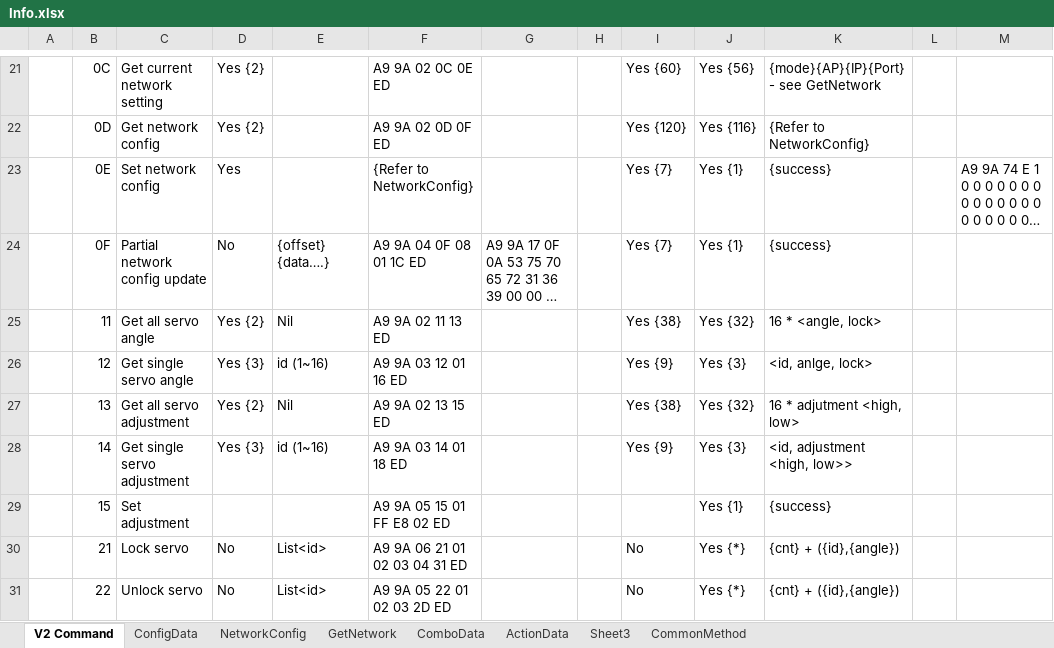
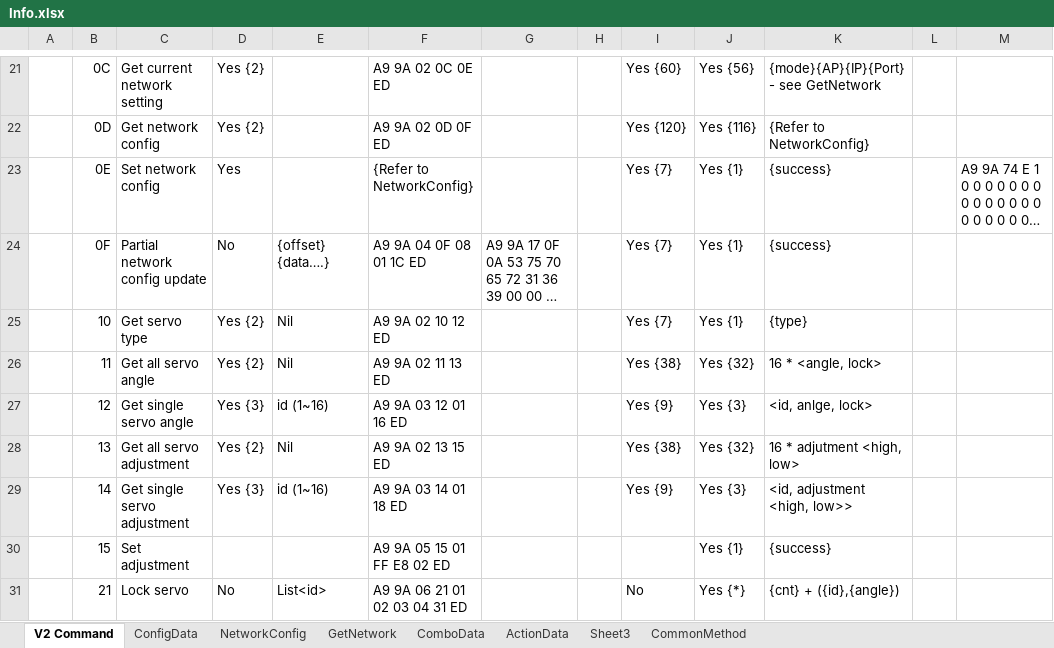
Before and after one commit to Super169/RobotControl, an Excel workbook: info/Info.xlsx, sheet V2 Command, drawn as a sheet; only a part is shown, gaps mark what is left out; the shorter side is filled out with more unchanged rows; long unchanged cells end in …; values as stored, in another font and other column widths than the file's, no borders; the diff names each change by its address in the sheet, - before the commit and + after, or states it on an @@ line.

Commit message:
Add support for servo tuning of HaiLzd servo

```diff
--- a/info/Info.xlsx (sheet V2 Command)
+++ b/info/Info.xlsx (sheet V2 Command)
+row 25:  | 10 | Get servo type | Yes {2} | Nil | A9 9A 02 10 12 ED |  |  | Yes {7} | Yes {1} | {type}
```
Also changed, not shown: 8 other files.
